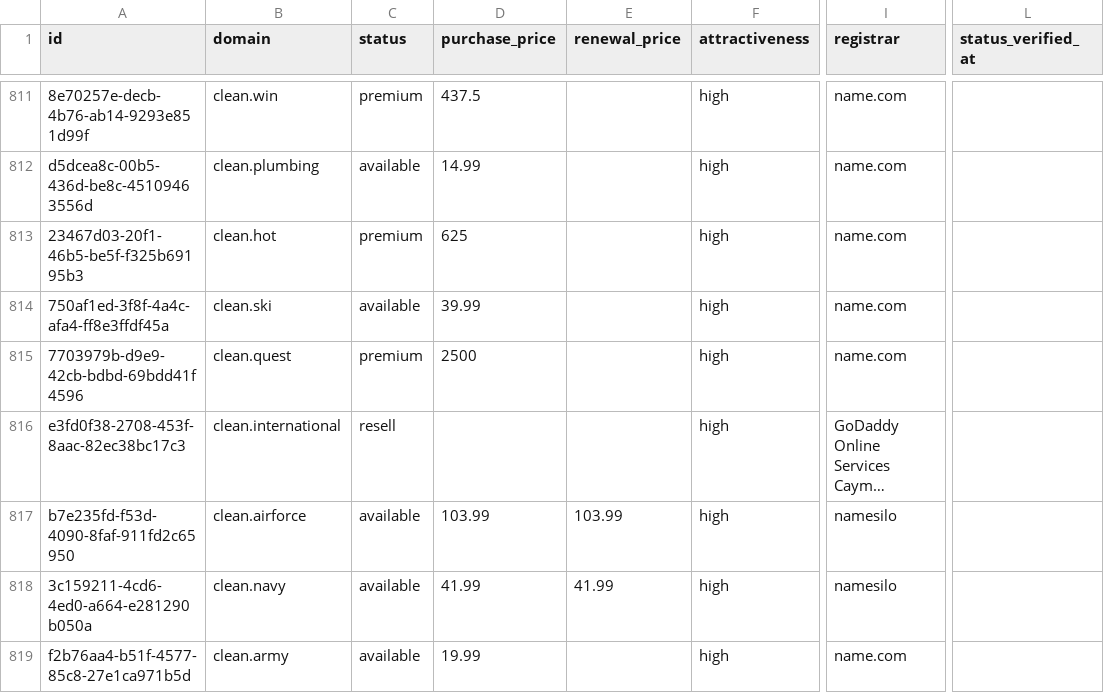
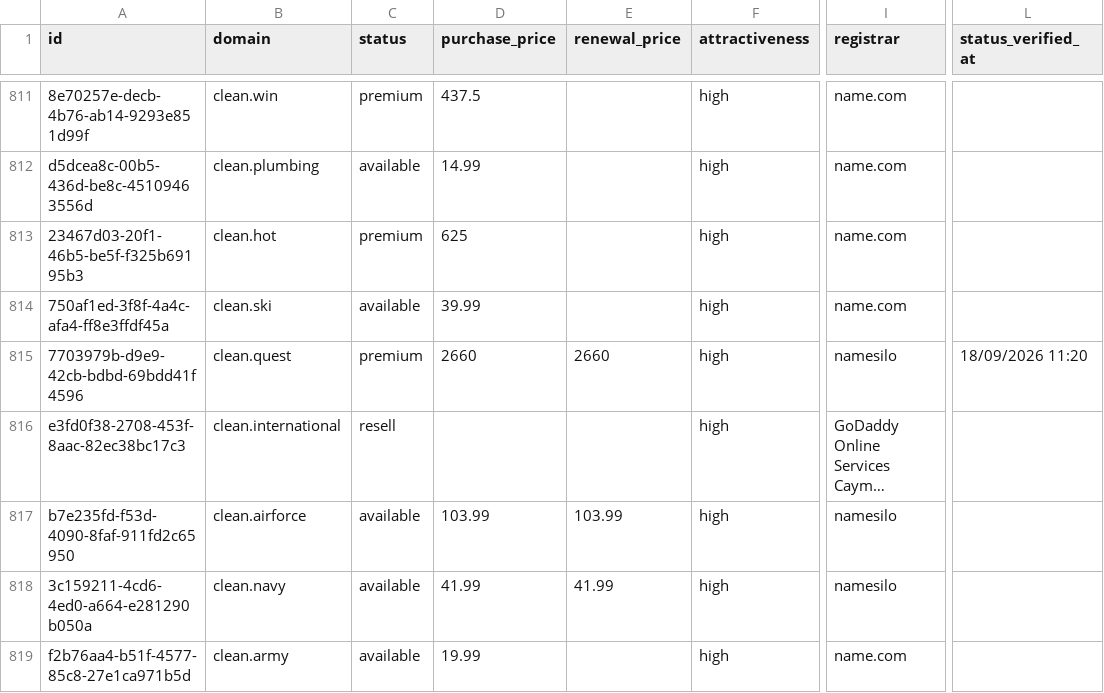
Before and after one commit to UniqueDomains/energy-sector-oneword-domains, a CSV file: energy.csv, drawn as a sheet; only a part is shown, gaps mark what is left out; long unchanged cells end in …; the diff covers the shown part only; the diff names each change by its address in the sheet, - before the commit and + after, or states it on an @@ line.

Commit message:
Domains update

```diff
--- a/energy.csv
+++ b/energy.csv
-D815 (purchase_price): 2500
+D815 (purchase_price): 2660
-E815 (renewal_price): (empty)
+E815 (renewal_price): 2660
-I815 (registrar): name.com
+I815 (registrar): namesilo
-L815 (status_verified_at): (empty)
+L815 (status_verified_at): 18/09/2026 11:20
```
Also changed, not shown: 1 added row, 1 removed row and 9 edited cells elsewhere in this file, 3 other files.
